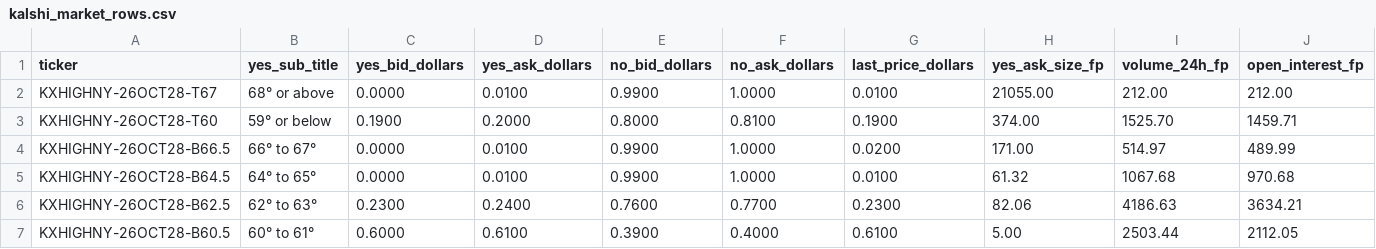
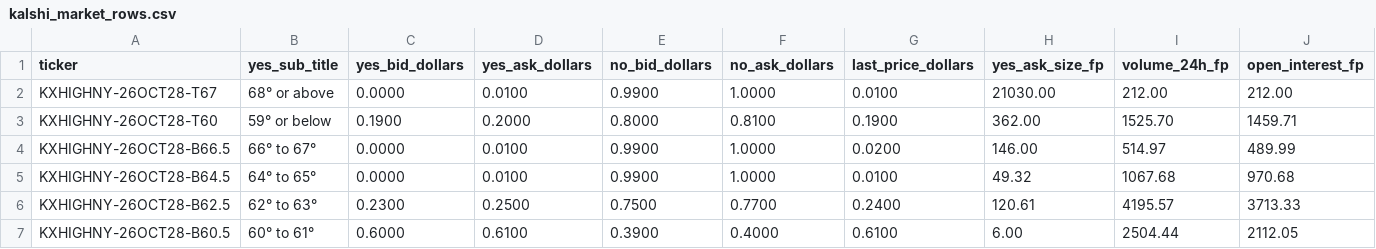
Before and after one commit to repocarlos/xpt--project, a CSV file: weather/kalshi_market_rows.csv, drawn as a sheet; only a part is shown; the diff names each change by its address in the sheet, - before the commit and + after, or states it on an @@ line.

```diff
--- a/weather/kalshi_market_rows.csv
+++ b/weather/kalshi_market_rows.csv
-H2 (yes_ask_size_fp): 21055.00
+H2 (yes_ask_size_fp): 21030.00
-H3 (yes_ask_size_fp): 374.00
+H3 (yes_ask_size_fp): 362.00
-H4 (yes_ask_size_fp): 171.00
+H4 (yes_ask_size_fp): 146.00
-H5 (yes_ask_size_fp): 61.32
+H5 (yes_ask_size_fp): 49.32
-D6 (yes_ask_dollars): 0.2400
+D6 (yes_ask_dollars): 0.2500
-E6 (no_bid_dollars): 0.7600
+E6 (no_bid_dollars): 0.7500
-G6 (last_price_dollars): 0.2300
+G6 (last_price_dollars): 0.2400
-H6 (yes_ask_size_fp): 82.06
+H6 (yes_ask_size_fp): 120.61
-I6 (volume_24h_fp): 4186.63
+I6 (volume_24h_fp): 4195.57
-J6 (open_interest_fp): 3634.21
+J6 (open_interest_fp): 3713.33
-H7 (yes_ask_size_fp): 5.00
+H7 (yes_ask_size_fp): 6.00
-I7 (volume_24h_fp): 2503.44
+I7 (volume_24h_fp): 2504.44
```
Also changed, not shown: weather/ensemble_member_daily_maxima.csv, weather/ensemble_model_summary.csv, 11 other files.
